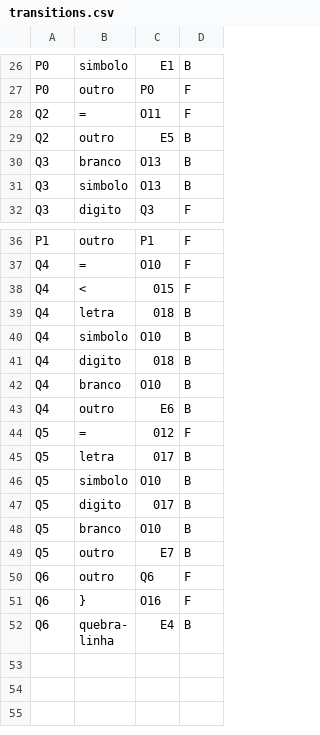
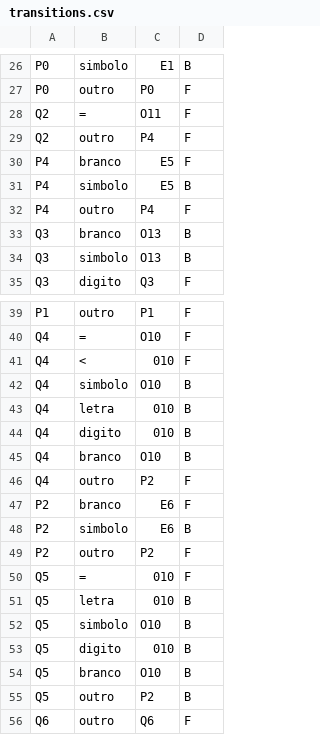
Before and after one commit to GuScarenci/compilador-pl0, a CSV file: res/transitions.csv, drawn as a sheet; only a part is shown, gaps mark what is left out; the shorter side is filled out with more unchanged rows.

Commit message:
transitions and states

```diff
--- a/res/transitions.csv
+++ b/res/transitions.csv
@@ -28,3 +28,6 @@ P0|outro|P0|F
 Q2|=|O11|F
-Q2|outro|E5|B
+Q2|outro|P4|F
+P4|branco|E5|F
+P4|simbolo|E5|B
+P4|outro|P4|F
 Q3|branco|O13|B
@@ -37,14 +40,17 @@ P1|outro|P1|F
 Q4|=|O10|F
-Q4|<|015|F
-Q4|letra|018|B
+Q4|<|010|F
 Q4|simbolo|O10|B
-Q4|digito|018|B
+Q4|letra|010|B
+Q4|digito|010|B
 Q4|branco|O10|B
-Q4|outro|E6|B
-Q5|=|012|F
-Q5|letra|017|B
+Q4|outro|P2|F
+P2|branco|E6|F
+P2|simbolo|E6|B
+P2|outro|P2|F
+Q5|=|010|F
+Q5|letra|010|B
 Q5|simbolo|O10|B
-Q5|digito|017|B
+Q5|digito|010|B
 Q5|branco|O10|B
-Q5|outro|E7|B
+Q5|outro|P2|B
 Q6|outro|Q6|F
```
Also changed, not shown: res/state_map.csv.
